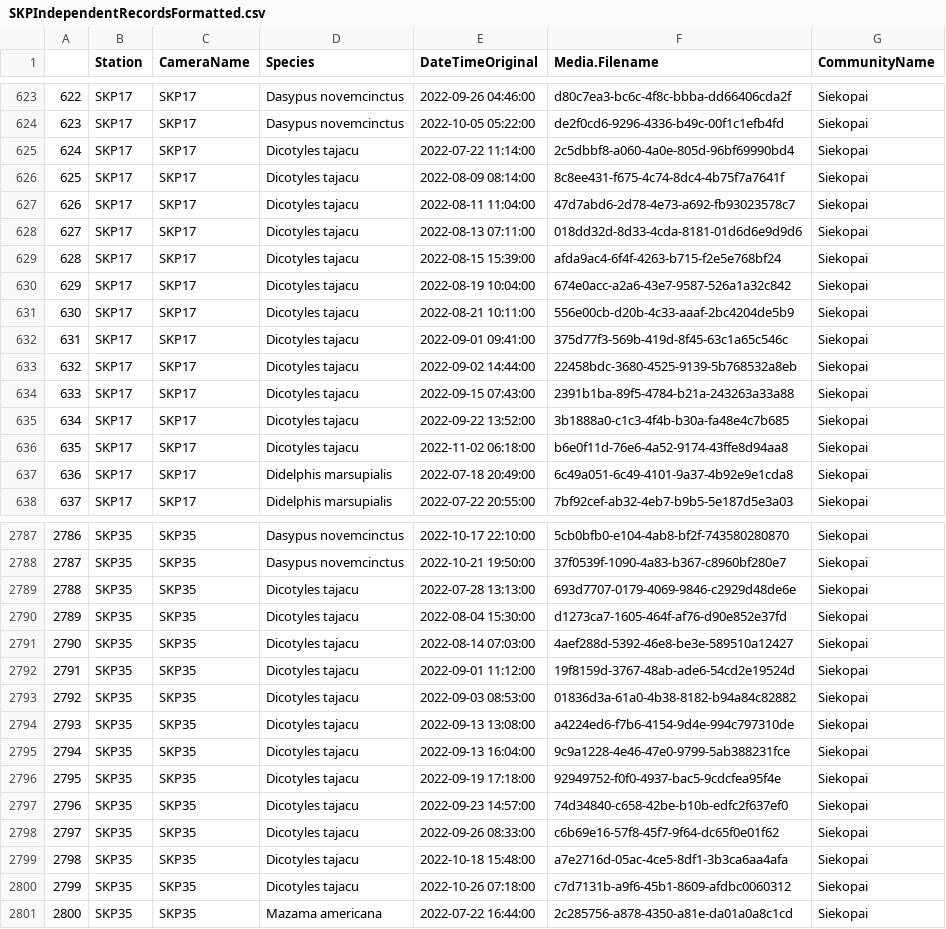
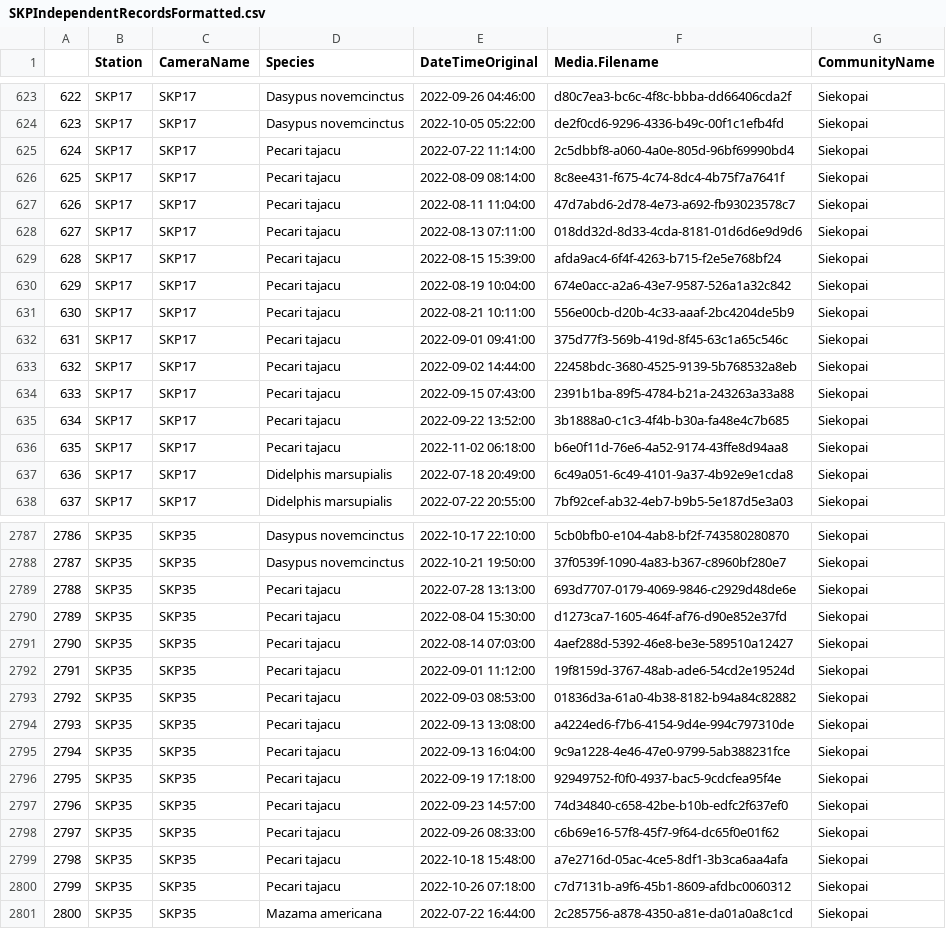
Before and after one commit to morganmanning/amazon, a CSV file: Siekopai/Data/SKPIndependentRecordsFormatted.csv, drawn as a sheet; only a part is shown, gaps mark what is left out; the diff covers the shown part only; the diff names each change by its address in the sheet, - before the commit and + after, or states it on an @@ line.

```diff
--- a/Siekopai/Data/SKPIndependentRecordsFormatted.csv
+++ b/Siekopai/Data/SKPIndependentRecordsFormatted.csv
-D625:D636 (Species): Dicotyles tajacu
+D625:D636 (Species): Pecari tajacu
-D2789:D2800 (Species): Dicotyles tajacu
+D2789:D2800 (Species): Pecari tajacu
```
Also changed, not shown: 104 edited cells elsewhere in this file, Global/Data/AllIndependentRecordsFormatted.csv, Sinangoe/Data/SGEIndependentRecordsFormatted.csv, 4 other files.
